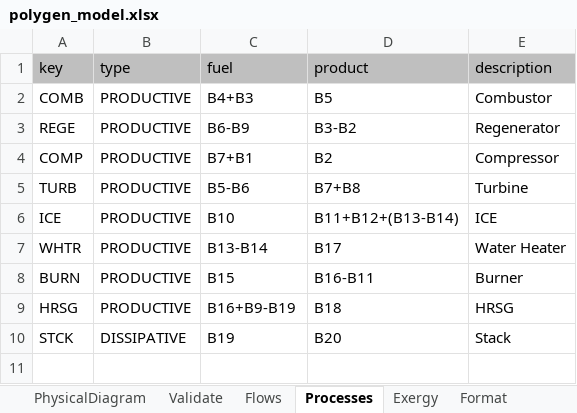
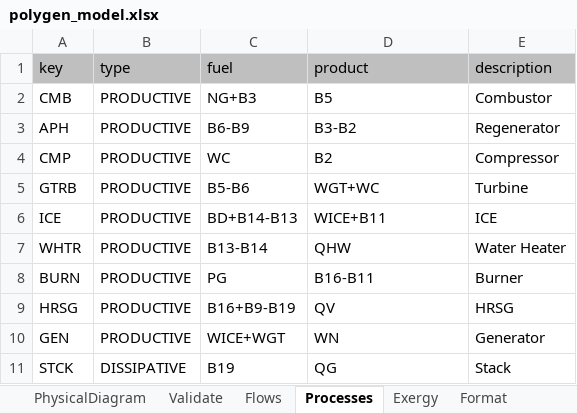
Before and after one commit to ctorrescuadra/TaesLab, an Excel workbook: Examples/polygen/polygen_model.xlsx, sheet Processes, drawn as a sheet; values as stored, in another font and other column widths than the file's, no borders; addresses are those after the commit; the diff names each change by its address in the sheet, - before the commit and + after, or states it on an @@ line.

```diff
--- a/Examples/polygen/polygen_model.xlsx (sheet Processes)
+++ b/Examples/polygen/polygen_model.xlsx (sheet Processes)
-A2 (key): COMB
+A2 (key): CMB
-C2 (fuel): B4+B3
+C2 (fuel): NG+B3
-A3 (key): REGE
+A3 (key): APH
-A4 (key): COMP
+A4 (key): CMP
-C4 (fuel): B7+B1
+C4 (fuel): WC
-A5 (key): TURB
+A5 (key): GTRB
-D5 (product): B7+B8
+D5 (product): WGT+WC
-C6 (fuel): B10
+C6 (fuel): BD+B14-B13
-D6 (product): B11+B12+(B13-B14)
+D6 (product): WICE+B11
-D7 (product): B17
+D7 (product): QHW
-C8 (fuel): B15
+C8 (fuel): PG
-D9 (product): B18
+D9 (product): QV
+row 10: GEN | PRODUCTIVE | WICE+WGT | WN | Generator
-D11 (product): B20
+D11 (product): QG
```
Also changed, not shown: sheet Flows, sheet Exergy, sheet ResourcesCost, sheet WasteDefinition, formulas that keep their value, charts or pictures, Examples/chloralcaly/chloralkaly_model.xlsx, 34 other files.
